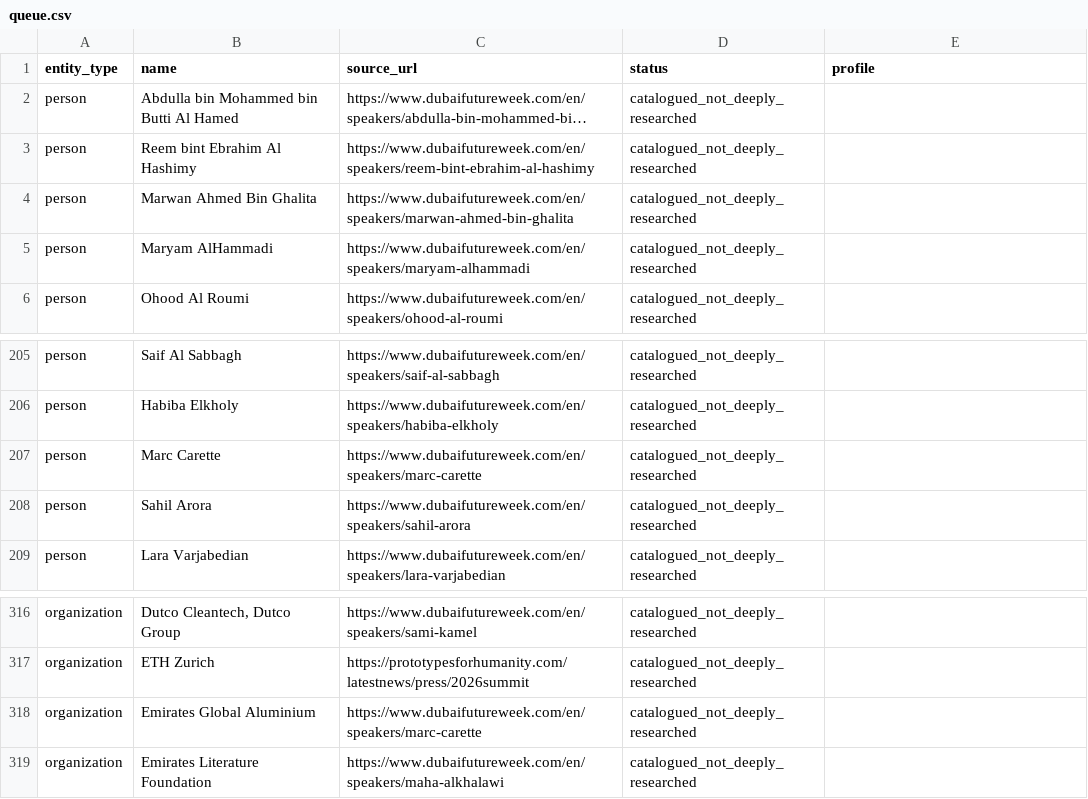
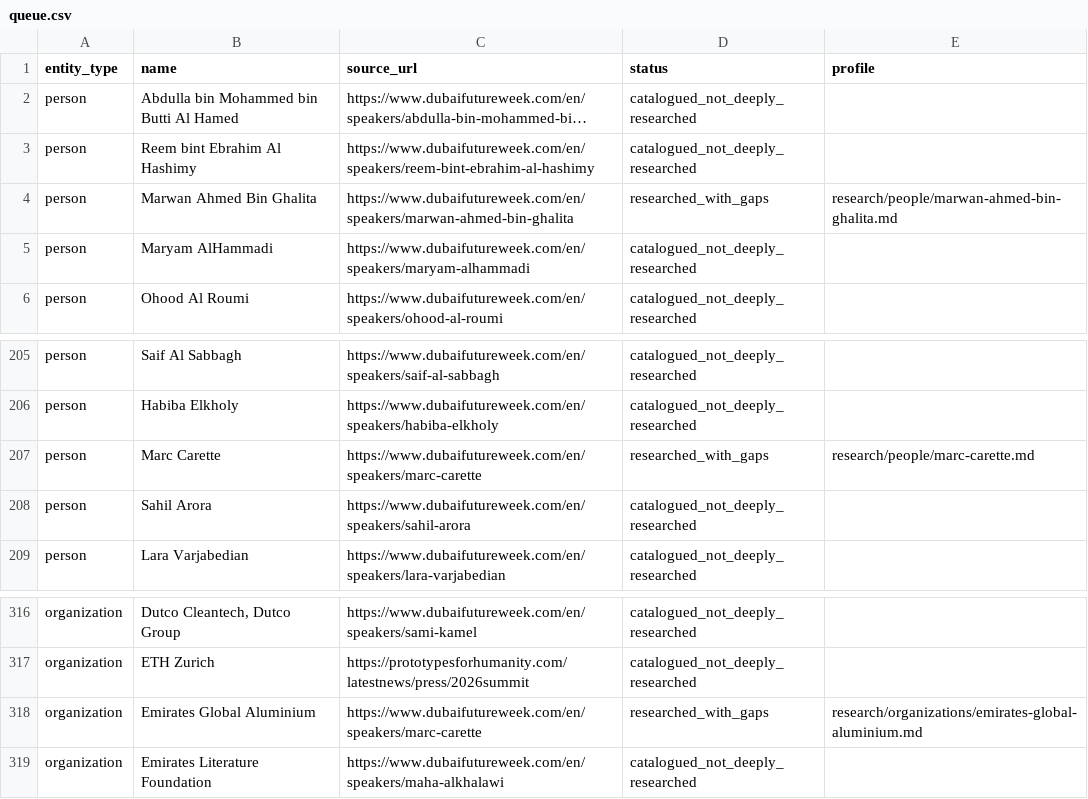
Before and after one commit to loaderxxx/dubai-future-week-atlas-2026, a CSV file: research/queue.csv, drawn as a sheet; only a part is shown, gaps mark what is left out; long unchanged cells end in …; the diff names each change by its address in the sheet, - before the commit and + after, or states it on an @@ line.

Commit message:
Research EGA, Marc Carette and Marwan Bin Ghalita; clarify evidence and progress

```diff
--- a/research/queue.csv
+++ b/research/queue.csv
-D4 (status): catalogued_not_deeply_researched
+D4 (status): researched_with_gaps
-E4 (profile): (empty)
+E4 (profile): research/people/marwan-ahmed-bin-ghalita.md
-D207 (status): catalogued_not_deeply_researched
+D207 (status): researched_with_gaps
-E207 (profile): (empty)
+E207 (profile): research/people/marc-carette.md
-D318 (status): catalogued_not_deeply_researched
+D318 (status): researched_with_gaps
-E318 (profile): (empty)
+E318 (profile): research/organizations/emirates-global-aluminium.md
```
Also changed, not shown: 6 other files.
